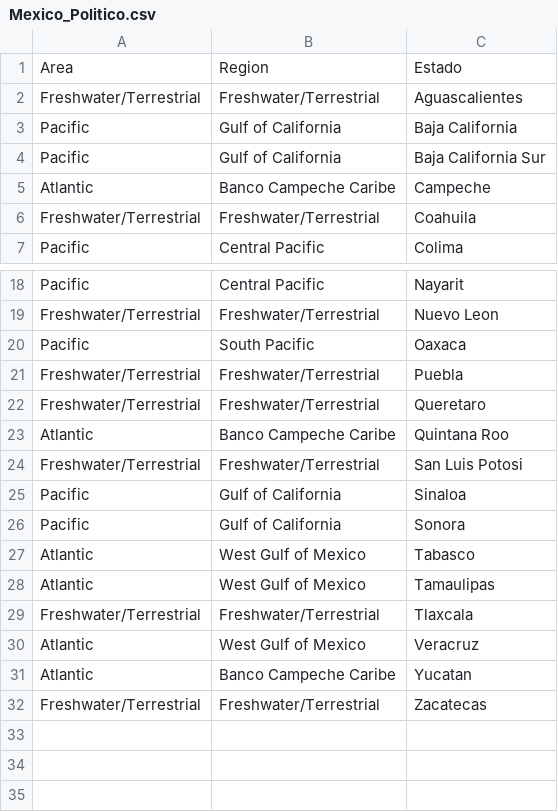
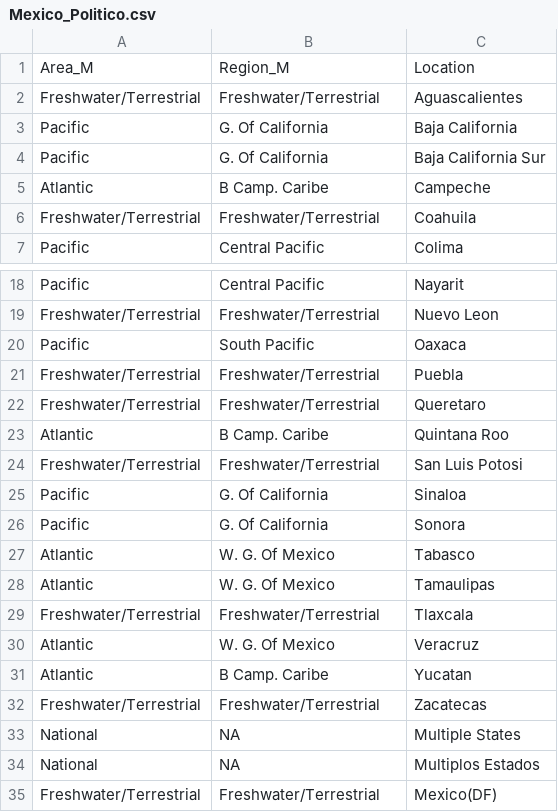
Before and after one commit to jepa/Meta_Data_Brasil, a CSV file: Parallel Analysis/Data/Mexico_Politico.csv, drawn as a sheet; only a part is shown, gaps mark what is left out.

```diff
--- a/Parallel Analysis/Data/Mexico_Politico.csv
+++ b/Parallel Analysis/Data/Mexico_Politico.csv
@@ -1,6 +1,6 @@
-Area,Region,Estado
+Area_M,Region_M,Location
 Freshwater/Terrestrial,Freshwater/Terrestrial,Aguascalientes
-Pacific,Gulf of California,Baja California
-Pacific,Gulf of California,Baja California Sur
-Atlantic,Banco Campeche Caribe,Campeche
+Pacific,G. Of California,Baja California
+Pacific,G. Of California,Baja California Sur
+Atlantic,B Camp. Caribe,Campeche
 Freshwater/Terrestrial,Freshwater/Terrestrial,Coahuila
@@ -22,11 +22,14 @@ Freshwater/Terrestrial,Freshwater/Terrestrial,Puebla
 Freshwater/Terrestrial,Freshwater/Terrestrial,Queretaro
-Atlantic,Banco Campeche Caribe,Quintana Roo
+Atlantic,B Camp. Caribe,Quintana Roo
 Freshwater/Terrestrial,Freshwater/Terrestrial,San Luis Potosi
-Pacific,Gulf of California,Sinaloa
-Pacific,Gulf of California,Sonora
-Atlantic,West Gulf of Mexico,Tabasco
-Atlantic,West Gulf of Mexico,Tamaulipas
+Pacific,G. Of California,Sinaloa
+Pacific,G. Of California,Sonora
+Atlantic,W. G. Of Mexico,Tabasco
+Atlantic,W. G. Of Mexico,Tamaulipas
 Freshwater/Terrestrial,Freshwater/Terrestrial,Tlaxcala
-Atlantic,West Gulf of Mexico,Veracruz
-Atlantic,Banco Campeche Caribe,Yucatan
+Atlantic,W. G. Of Mexico,Veracruz
+Atlantic,B Camp. Caribe,Yucatan
 Freshwater/Terrestrial,Freshwater/Terrestrial,Zacatecas
+National,NA,Multiple States
+National,NA,Multiplos Estados
+Freshwater/Terrestrial,Freshwater/Terrestrial,Mexico(DF)
```
Also changed, not shown: 2 other files.
